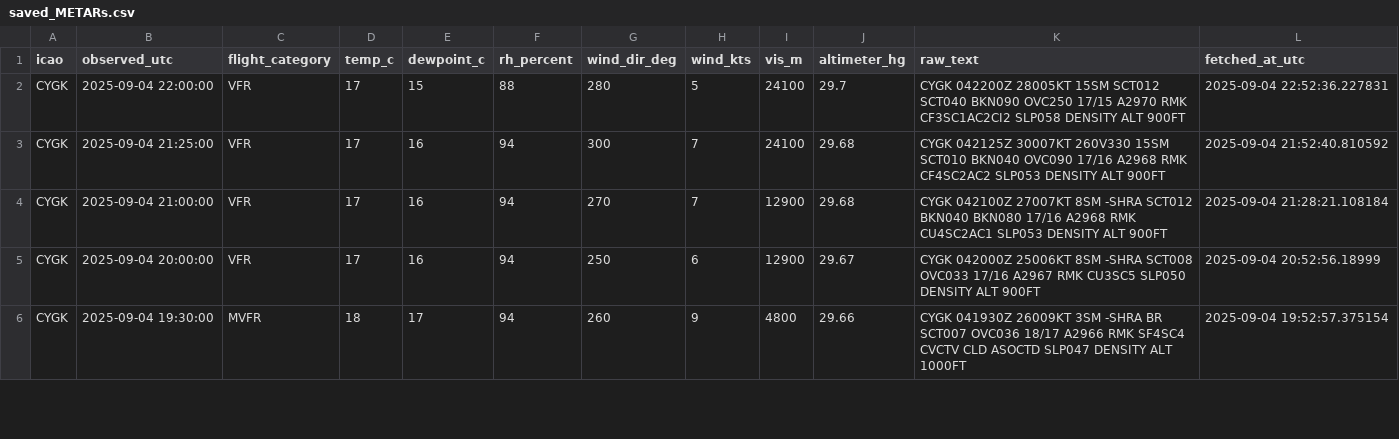
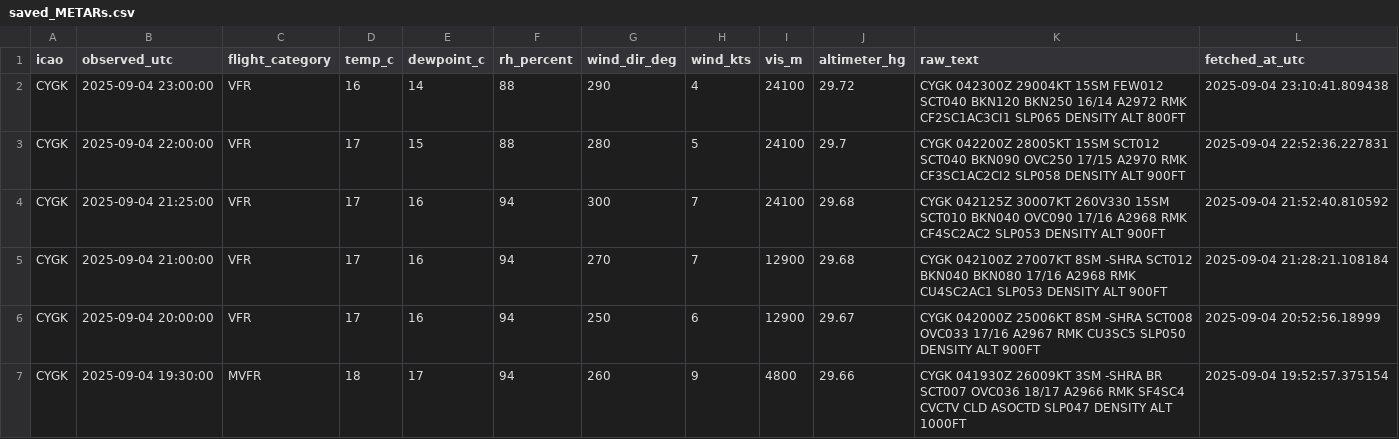
Before and after one commit to NoahCornish/Canada-Flight-Conditions-Research-Project, a CSV file: saved_METARs.csv, drawn as a sheet; only a part is shown; the diff covers the shown part only.

```diff
--- a/saved_METARs.csv
+++ b/saved_METARs.csv
@@ -1,2 +1,3 @@
 "icao","observed_utc","flight_category","temp_c","dewpoint_c","rh_percent","wind_dir_deg","wind_kts","vis_m","altimeter_hg","raw_text","fetched_at_utc"
+"CYGK",2025-09-04 23:00:00,"VFR",16,14,88,290,4,24100,29.72,"CYGK 042300Z 29004KT 15SM FEW012 SCT040 BKN120 BKN250 16/14 A2972 RMK CF2SC1AC3CI1 SLP065 DENSITY ALT 800FT",2025-09-04 23:10:41.809438
 "CYGK",2025-09-04 22:00:00,"VFR",17,15,88,280,5,24100,29.7,"CYGK 042200Z 28005KT 15SM SCT012 SCT040 BKN090 OVC250 17/15 A2970 RMK CF3SC1AC2CI2 SLP058 DENSITY ALT 900FT",2025-09-04 22:52:36.227831
```
Also changed, not shown: 14 added rows elsewhere in this file.
